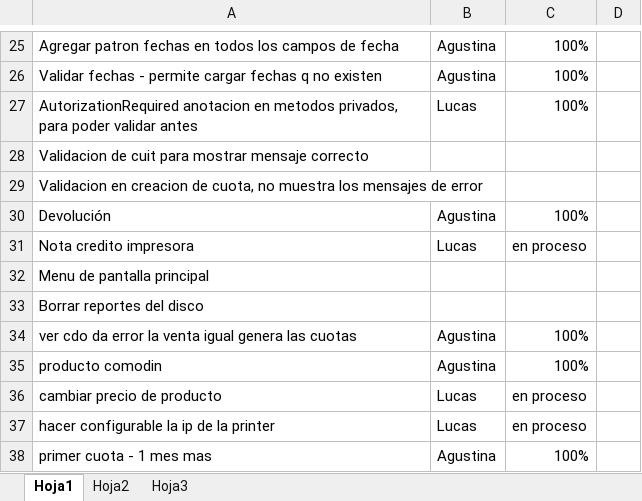
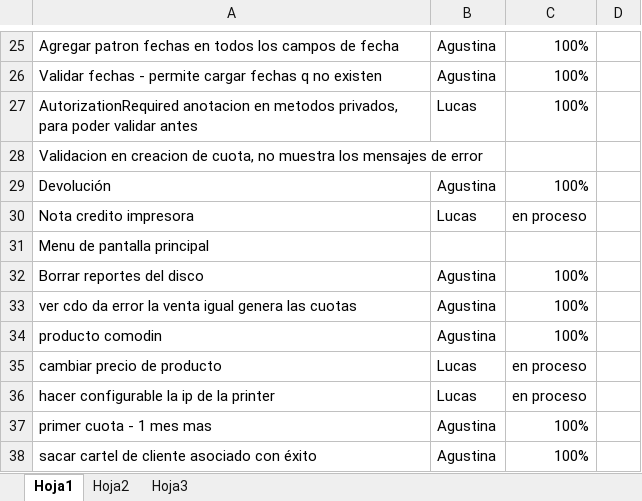
Before and after one commit to darios251/mitnick, an Excel workbook: mitnick.xlsx, sheet Hoja1, drawn as a sheet; only a part is shown, gaps mark what is left out; the shorter side is filled out with more unchanged rows; values as stored, in another font and other column widths than the file's, no borders; removed rows and columns are numbered as before the commit, all else as after; the diff names each change by its address in the sheet, - before the commit and + after, or states it on an @@ line.

```diff
--- a/mitnick.xlsx (sheet Hoja1)
+++ b/mitnick.xlsx (sheet Hoja1)
-row 28: Validacion de cuit para mostrar mensaje correcto
-B32: (empty)
+B32: Agustina
-C32: (empty)
+C32: 100%
```
Also changed, not shown: 4 other files.
